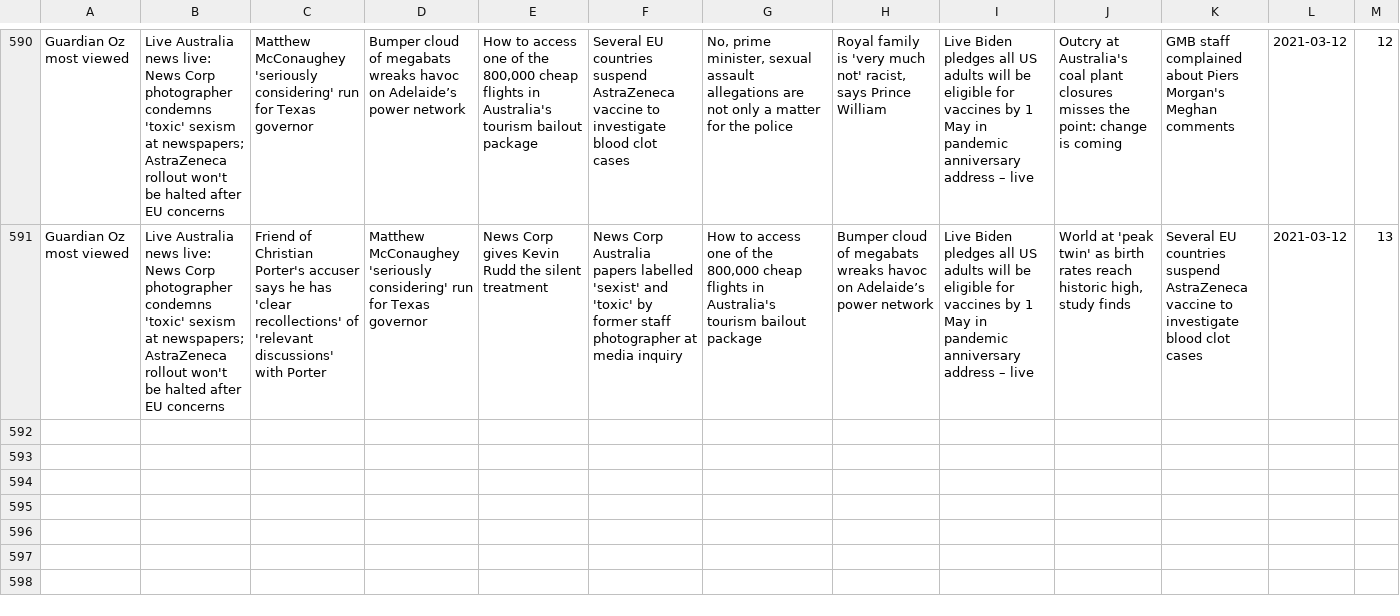
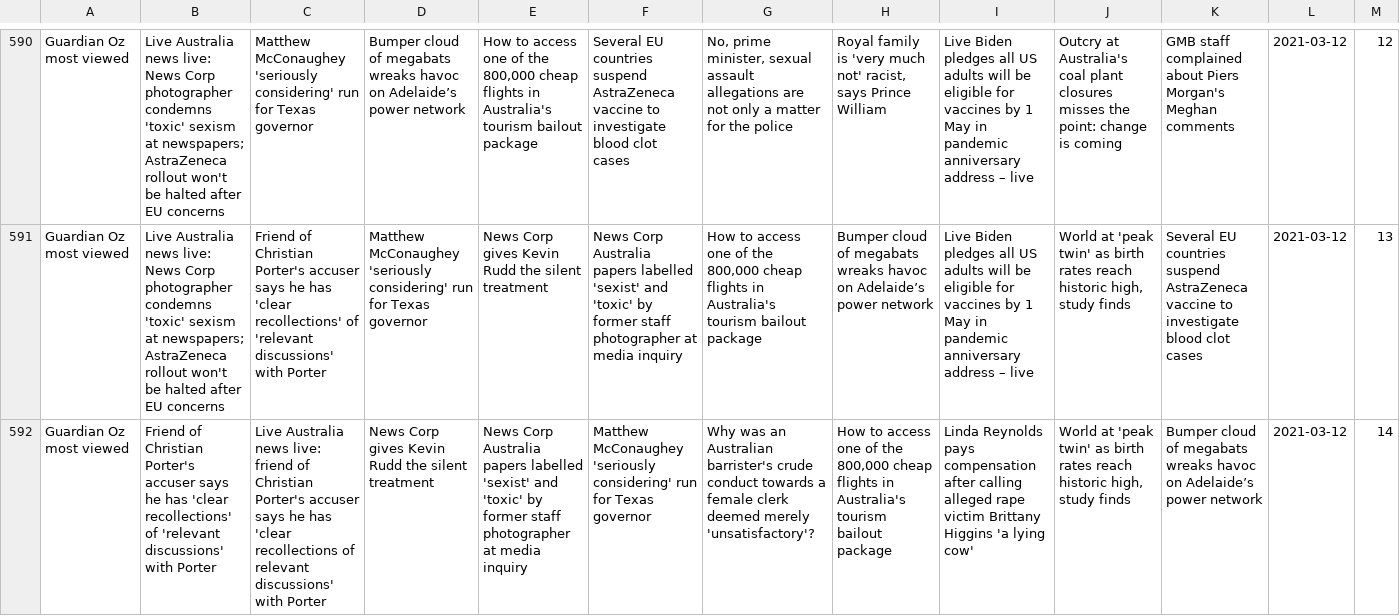
Before and after one commit to joshnicholas/trends, a CSV file: data/guardian_pop.csv, drawn as a sheet; only a part is shown, gaps mark what is left out; the diff names each change by its address in the sheet, - before the commit and + after, or states it on an @@ line.

Commit message:
Latest data: Fri Mar 12 04:35:59 UTC 2021

```diff
--- a/data/guardian_pop.csv
+++ b/data/guardian_pop.csv
+row 592: Guardian Oz most viewed | Friend of Christian Porter's accuser says he has 'clear recollections' of 'relevant discussions' with Porter | Live Australia news live: friend of Christian Porter's accuser says he has 'clear recollections of relevant discussions' with Porter | News Corp gives Kevin Rudd the silent treatment | News Corp Australia papers labelled 'sexist' and 'toxic' by former staff photographer at media inquiry | Matthew McConaughey 'seriously considering' run for Texas governor | Why was an Australian barrister's crude conduct towards a female clerk deemed merely 'unsatisfactory'? | How to access one of the 800,000 cheap flights in Australia's tourism bailout package | Linda Reynolds pays compensation after calling alleged rape victim Brittany Higgins 'a lying cow' | World at 'peak twin' as birth rates reach historic high, study finds | Bumper cloud of megabats wreaks havoc on Adelaide’s power network | 2021-03-12 | 14
```
